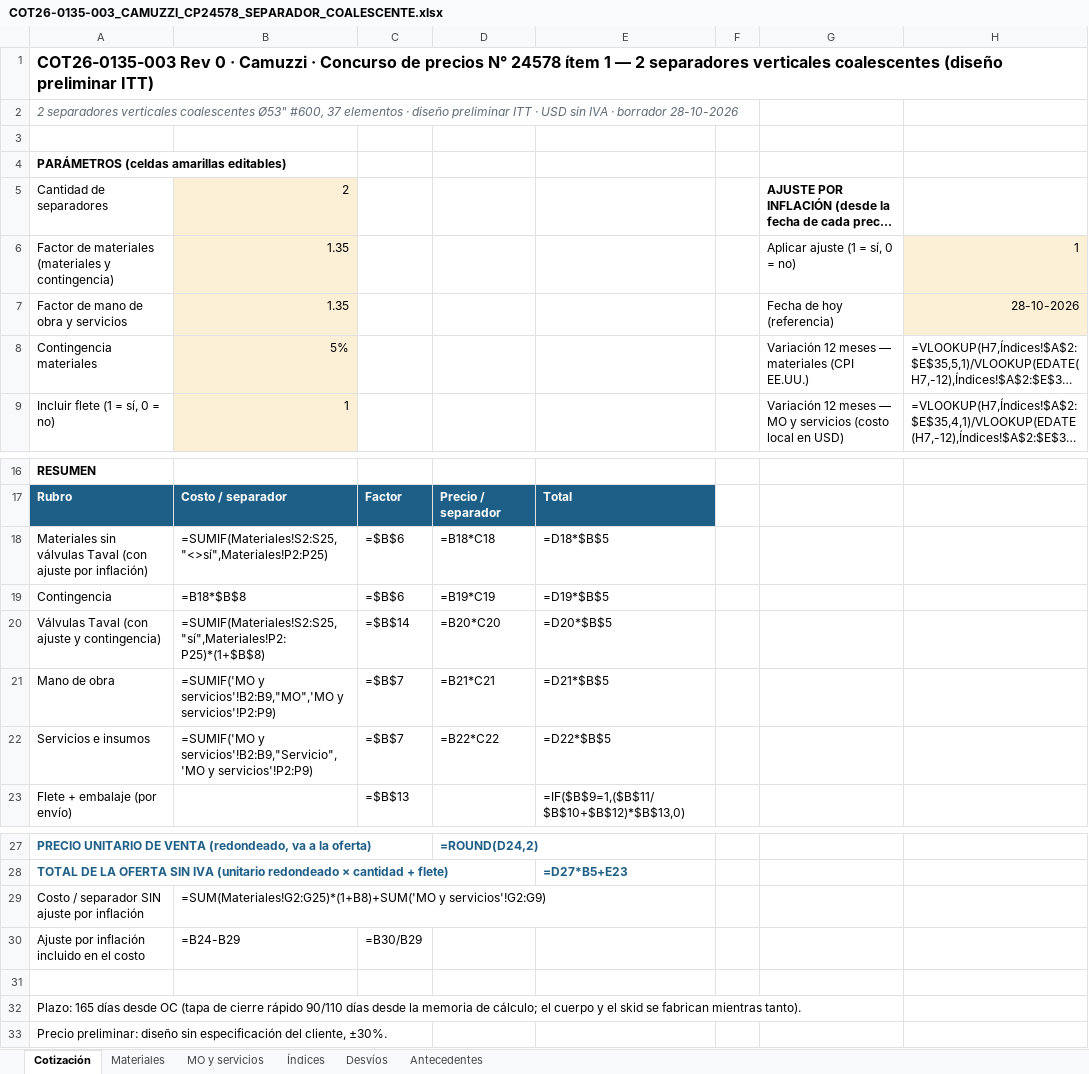
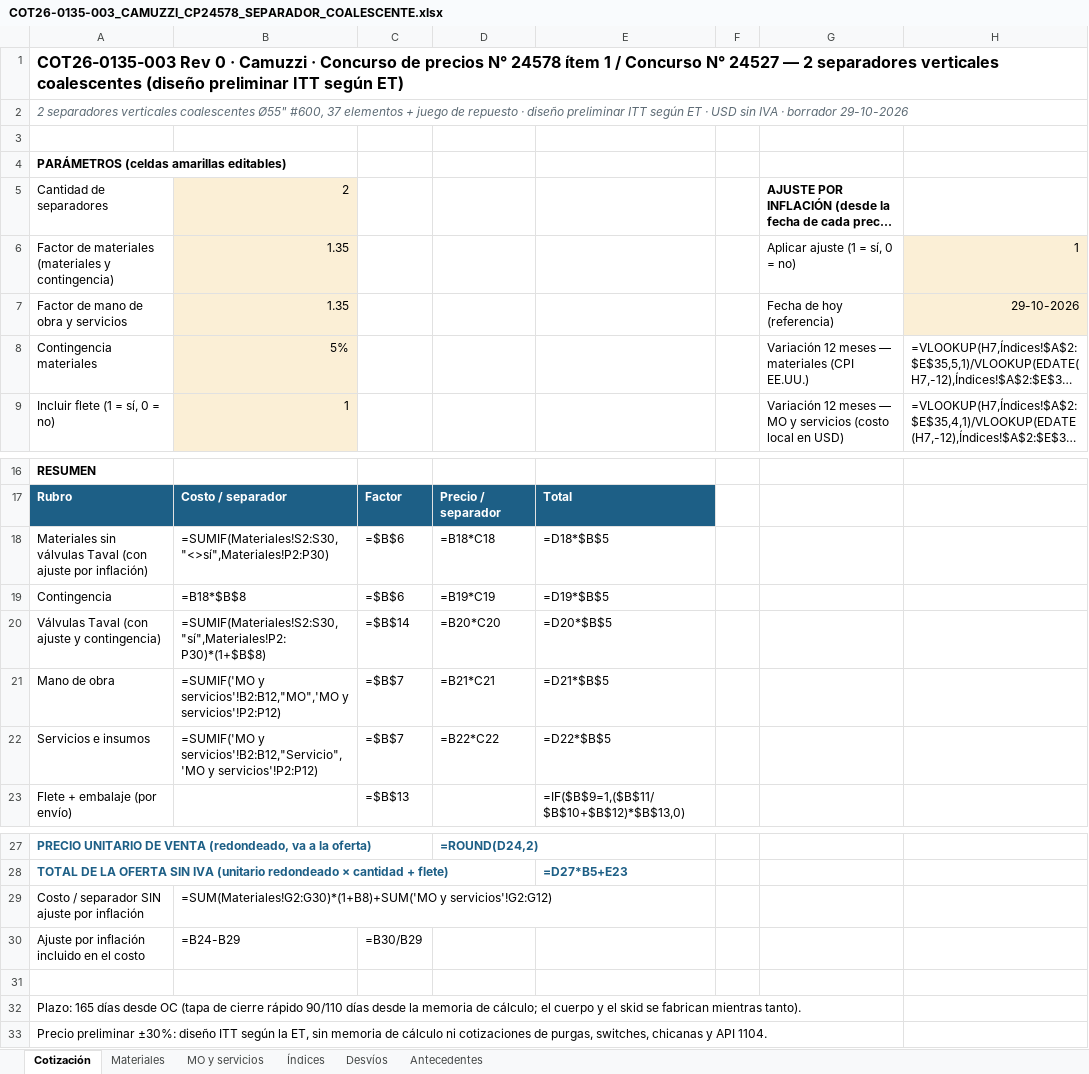
Before and after one commit to ricardoalvarezu2-cyber/cotizador-itt-2.0, an Excel workbook: cotizaciones/COT26-0135-003_CAMUZZI_CP24578_SEPARADOR/COT26-0135-003_CAMUZZI_CP24578_SEPARADOR_COALESCENTE.xlsx, sheet Cotización, drawn as a sheet; only a part is shown, gaps mark what is left out; long unchanged cells end in …; values as stored, in another font and other column widths than the file's, no borders; formulas without a stored value are shown as written; the diff names each change by its address in the sheet, - before the commit and + after, or states it on an @@ line.

```diff
--- a/cotizaciones/COT26-0135-003_CAMUZZI_CP24578_SEPARADOR/COT26-0135-003_CAMUZZI_CP24578_SEPARADOR_COALESCENTE.xlsx (sheet Cotización)
+++ b/cotizaciones/COT26-0135-003_CAMUZZI_CP24578_SEPARADOR/COT26-0135-003_CAMUZZI_CP24578_SEPARADOR_COALESCENTE.xlsx (sheet Cotización)
-A1: …ítem 1 — 2 separadores verticales coalescentes (diseño preliminar ITT)
+A1: …ítem 1 / Concurso N° 24527 — 2 separadores verticales coalescentes (diseño preliminar ITT según ET)
-A2: …verticales coalescentes Ø53" #600, 37 elementos · diseño preliminar ITT · USD sin IVA · borrador 28-10-2026
+A2: …verticales coalescentes Ø55" #600, 37 elementos + juego de repuesto · diseño preliminar ITT según ET · USD sin IVA · borrador 29-10-2026
-H7: 28-10-2026
+H7: 29-10-2026
-B18: =SUMIF(Materiales!S2:S25,"<>sí",Materiales!P2:P25)
+B18: =SUMIF(Materiales!S2:S30,"<>sí",Materiales!P2:P30)
-B20: =SUMIF(Materiales!S2:S25,"sí",Materiales!P2:P25)*(1+$B$8)
+B20: =SUMIF(Materiales!S2:S30,"sí",Materiales!P2:P30)*(1+$B$8)
-B21: =SUMIF('MO y servicios'!B2:B9,"MO",'MO y servicios'!P2:P9)
+B21: =SUMIF('MO y servicios'!B2:B12,"MO",'MO y servicios'!P2:P12)
-B22: =SUMIF('MO y servicios'!B2:B9,"Servicio",'MO y servicios'!P2:P9)
+B22: =SUMIF('MO y servicios'!B2:B12,"Servicio",'MO y servicios'!P2:P12)
-B29: =SUM(Materiales!G2:G25)*(1+B8)+SUM('MO y servicios'!G2:G9)
+B29: =SUM(Materiales!G2:G30)*(1+B8)+SUM('MO y servicios'!G2:G12)
-A33: Precio preliminar: diseño sin especificación del cliente, ±30%.
+A33: Precio preliminar ±30%: diseño ITT según la ET, sin memoria de cálculo ni cotizaciones de purgas, switches, chicanas y API 1104.
```
Also changed, not shown: sheet Materiales, sheet MO y servicios, sheet Desvíos, cotizaciones/COT26-0135-003_CAMUZZI_CP24578_SEPARADOR/compras/COT26-0135-003_pedido_materiales_compras.xlsx, 17 other files.
